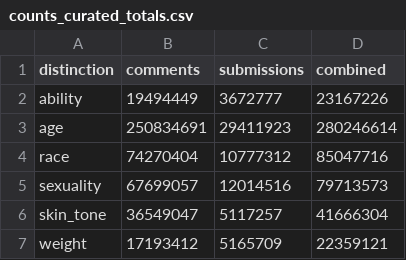
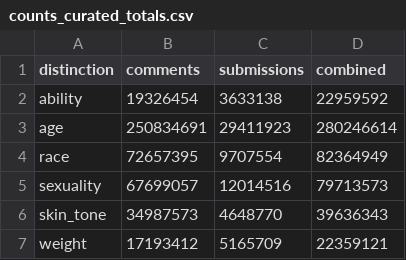
Before and after one commit to BabakHemmatian/Illinois_Social_Attitudes, a CSV file: counts_curated_totals.csv, drawn as a sheet.

Commit message:
Update corpus counts after re-curating ability, race, skin_tone
Recounted the final curated (labeled_emotion) comments and submissions
month-by-month with RFC-compliant CSV parsing after the refined
filter_keywords_adv exclusions changed these three datasets.

New combined totals: ability 23,167,226->22,959,592;
race 85,047,716->82,364,949; skin_tone 41,666,304->39,636,343.
Grand total 532,200,554->527,280,192 (comments 462,698,582,
submissions 64,581,610; 87.75%/12.25%). age, sexuality, weight
unchanged.

Regenerates counts_curated_monthly.csv, counts_curated_totals.csv,
and Figures freq_aggregate.png / line_overlay_distinctions.png; README
corpus-size lines and Figure 1 breakdown updated accordingly.

```diff
--- a/counts_curated_totals.csv
+++ b/counts_curated_totals.csv
@@ -1,7 +1,7 @@
 distinction,comments,submissions,combined
-ability,19494449,3672777,23167226
+ability,19326454,3633138,22959592
 age,250834691,29411923,280246614
-race,74270404,10777312,85047716
+race,72657395,9707554,82364949
 sexuality,67699057,12014516,79713573
-skin_tone,36549047,5117257,41666304
+skin_tone,34987573,4648770,39636343
 weight,17193412,5165709,22359121
```
Also changed, not shown: counts_curated_monthly.csv, 3 other files.
